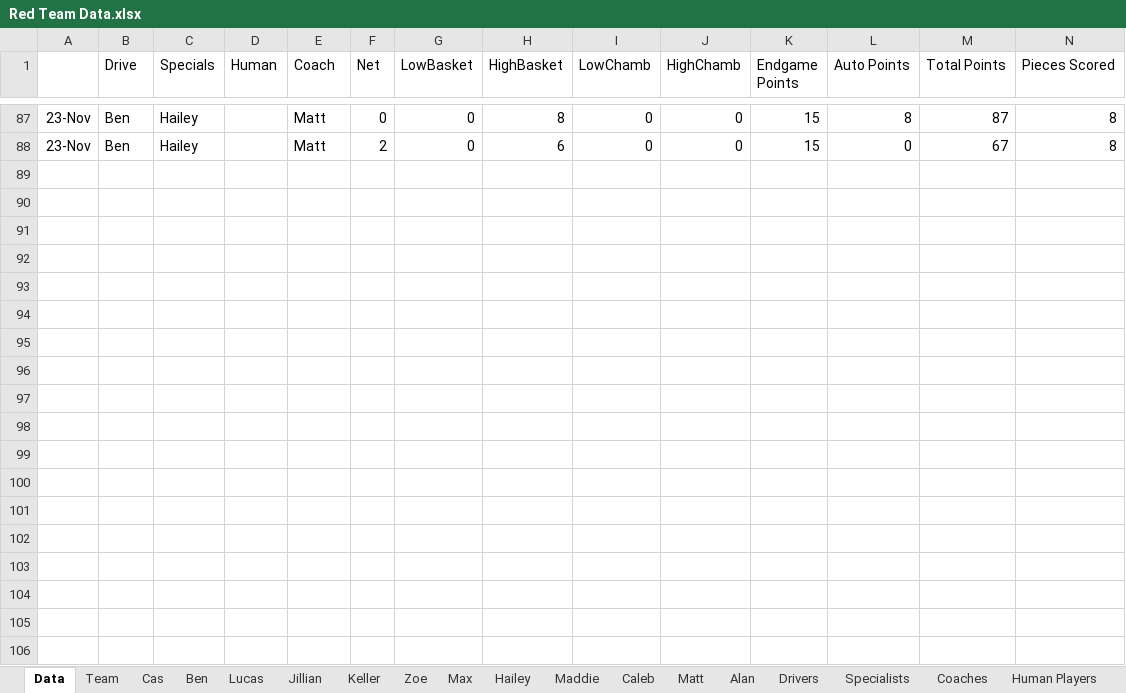
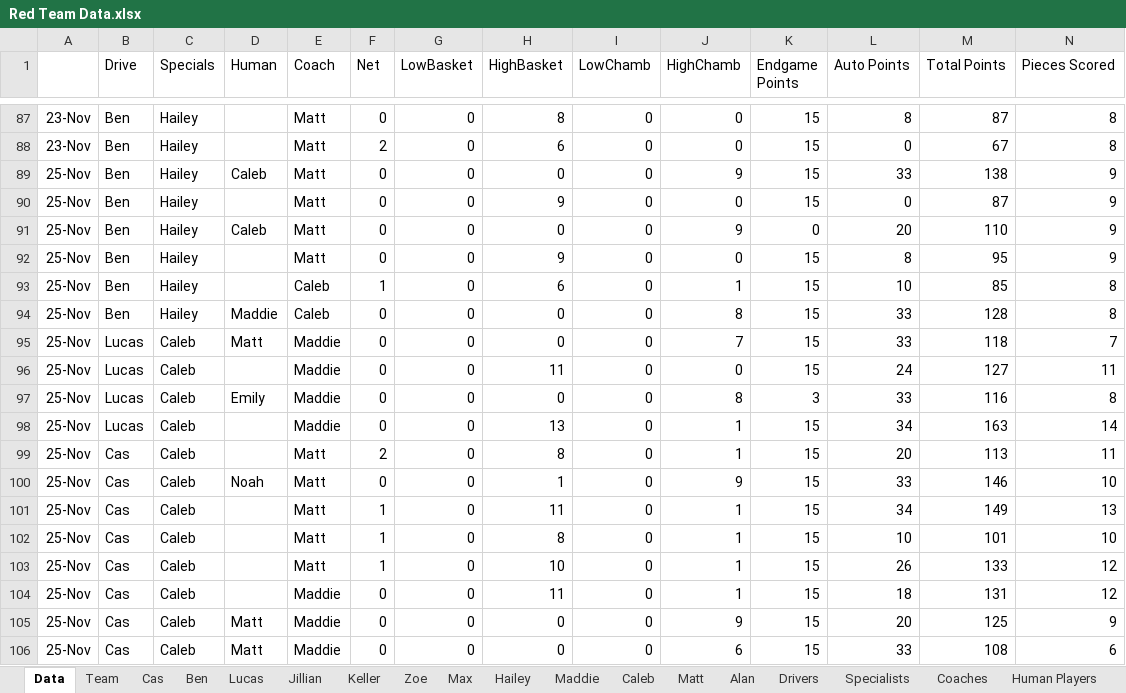
Before and after one commit to mahall05/FTC-Stats-2024, an Excel workbook: FTC Stats 2024/Red Team Data.xlsx, sheet Data, drawn as a sheet; only a part is shown, gaps mark what is left out; values as stored, in another font and other column widths than the file's, no borders; rows hold the shown columns only; the diff names each change by its address in the sheet, - before the commit and + after, or states it on an @@ line.

```diff
--- a/FTC Stats 2024/Red Team Data.xlsx (sheet Data)
+++ b/FTC Stats 2024/Red Team Data.xlsx (sheet Data)
+row 89: 25-Nov | Ben | Hailey | Caleb | Matt | 0 | 0 | 0 | 0 | 9 | 15 | 33 | 138 | 9
+row 90: 25-Nov | Ben | Hailey |  | Matt | 0 | 0 | 9 | 0 | 0 | 15 | 0 | 87 | 9
+row 91: 25-Nov | Ben | Hailey | Caleb | Matt | 0 | 0 | 0 | 0 | 9 | 0 | 20 | 110 | 9
+row 92: 25-Nov | Ben | Hailey |  | Matt | 0 | 0 | 9 | 0 | 0 | 15 | 8 | 95 | 9
+row 93: 25-Nov | Ben | Hailey |  | Caleb | 1 | 0 | 6 | 0 | 1 | 15 | 10 | 85 | 8
+row 94: 25-Nov | Ben | Hailey | Maddie | Caleb | 0 | 0 | 0 | 0 | 8 | 15 | 33 | 128 | 8
+row 95: 25-Nov | Lucas | Caleb | Matt | Maddie | 0 | 0 | 0 | 0 | 7 | 15 | 33 | 118 | 7
+row 96: 25-Nov | Lucas | Caleb |  | Maddie | 0 | 0 | 11 | 0 | 0 | 15 | 24 | 127 | 11
+row 97: 25-Nov | Lucas | Caleb | Emily | Maddie | 0 | 0 | 0 | 0 | 8 | 3 | 33 | 116 | 8
+row 98: 25-Nov | Lucas | Caleb |  | Maddie | 0 | 0 | 13 | 0 | 1 | 15 | 34 | 163 | 14
+row 99: 25-Nov | Cas | Caleb |  | Matt | 2 | 0 | 8 | 0 | 1 | 15 | 20 | 113 | 11
+row 100: 25-Nov | Cas | Caleb | Noah | Matt | 0 | 0 | 1 | 0 | 9 | 15 | 33 | 146 | 10
+row 101: 25-Nov | Cas | Caleb |  | Matt | 1 | 0 | 11 | 0 | 1 | 15 | 34 | 149 | 13
+row 102: 25-Nov | Cas | Caleb |  | Matt | 1 | 0 | 8 | 0 | 1 | 15 | 10 | 101 | 10
+row 103: 25-Nov | Cas | Caleb |  | Matt | 1 | 0 | 10 | 0 | 1 | 15 | 26 | 133 | 12
+row 104: 25-Nov | Cas | Caleb |  | Maddie | 0 | 0 | 11 | 0 | 1 | 15 | 18 | 131 | 12
+row 105: 25-Nov | Cas | Caleb | Matt | Maddie | 0 | 0 | 0 | 0 | 9 | 15 | 20 | 125 | 9
+row 106: 25-Nov | Cas | Caleb | Matt | Maddie | 0 | 0 | 0 | 0 | 6 | 15 | 33 | 108 | 6
```
Also changed, not shown: sheet Coaches, sheet Caleb, sheet Matt, sheet Human Players, sheet Drivers, sheet Specialists, 10 more sheets, charts or pictures, 1 other file.
